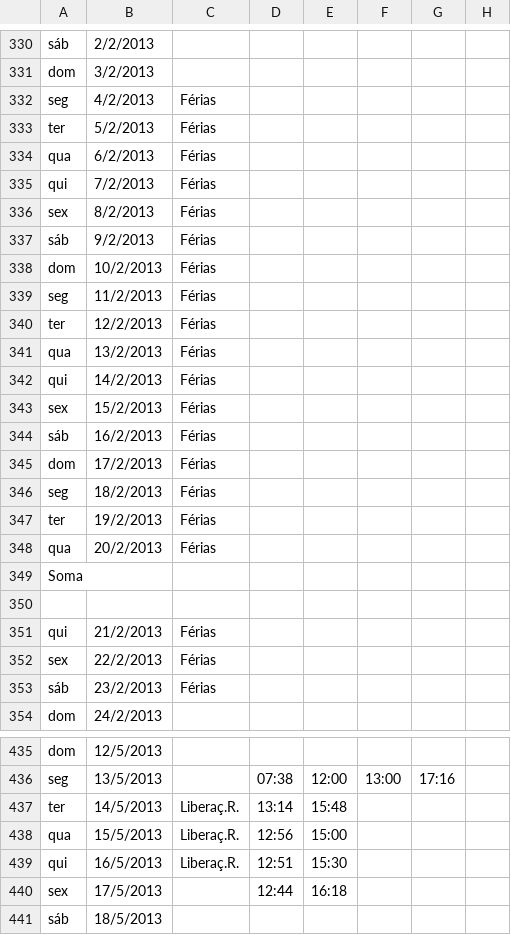
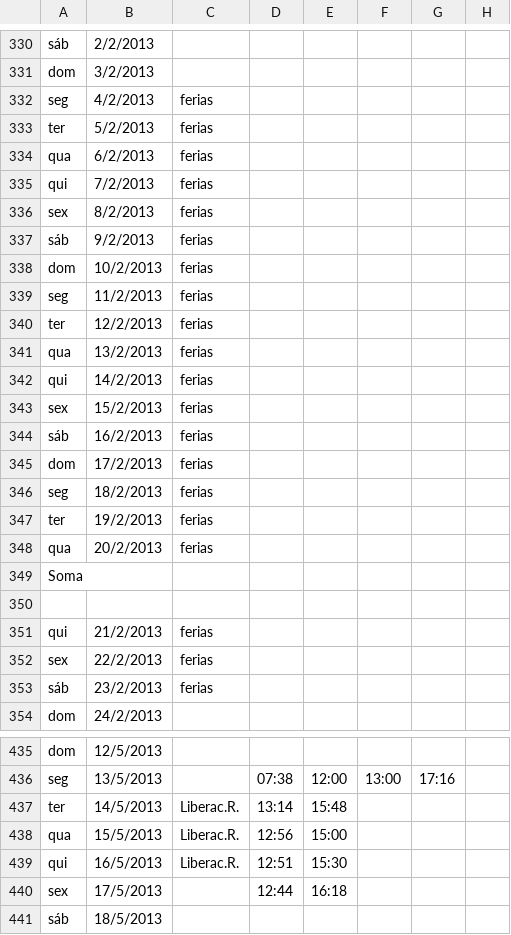
Before and after one commit to gersonfs/ponto, a CSV file: ponto3.csv, drawn as a sheet; only a part is shown, gaps mark what is left out; the diff covers the shown part only.

```diff
--- a/ponto3.csv
+++ b/ponto3.csv
@@ -331,24 +331,24 @@ sáb;2/2/2013;;;;;;;;;;;
 dom;3/2/2013;;;;;;;;;;;
-seg;4/2/2013;Férias;;;;;;;;;;
-ter;5/2/2013;Férias;;;;;;;;;;
-qua;6/2/2013;Férias;;;;;;;;;;
-qui;7/2/2013;Férias;;;;;;;;;;
-sex;8/2/2013;Férias;;;;;;;;;;
-sáb;9/2/2013;Férias;;;;;;;;;;
-dom;10/2/2013;Férias;;;;;;;;;;
-seg;11/2/2013;Férias;;;;;;;;;;
-ter;12/2/2013;Férias;;;;;;;;;;
-qua;13/2/2013;Férias;;;;;;;;;;
-qui;14/2/2013;Férias;;;;;;;;;;
-sex;15/2/2013;Férias;;;;;;;;;;
-sáb;16/2/2013;Férias;;;;;;;;;;
-dom;17/2/2013;Férias;;;;;;;;;;
-seg;18/2/2013;Férias;;;;;;;;;;
-ter;19/2/2013;Férias;;;;;;;;;;
-qua;20/2/2013;Férias;;;;;;;;;;
+seg;4/2/2013;ferias;;;;;;;;;;
+ter;5/2/2013;ferias;;;;;;;;;;
+qua;6/2/2013;ferias;;;;;;;;;;
+qui;7/2/2013;ferias;;;;;;;;;;
+sex;8/2/2013;ferias;;;;;;;;;;
+sáb;9/2/2013;ferias;;;;;;;;;;
+dom;10/2/2013;ferias;;;;;;;;;;
+seg;11/2/2013;ferias;;;;;;;;;;
+ter;12/2/2013;ferias;;;;;;;;;;
+qua;13/2/2013;ferias;;;;;;;;;;
+qui;14/2/2013;ferias;;;;;;;;;;
+sex;15/2/2013;ferias;;;;;;;;;;
+sáb;16/2/2013;ferias;;;;;;;;;;
+dom;17/2/2013;ferias;;;;;;;;;;
+seg;18/2/2013;ferias;;;;;;;;;;
+ter;19/2/2013;ferias;;;;;;;;;;
+qua;20/2/2013;ferias;;;;;;;;;;
 Soma;;;;;;;;;;;;
 ;;;;;;;;;;;;
-qui;21/2/2013;Férias;;;;;;;;;;
-sex;22/2/2013;Férias;;;;;;;;;;
-sáb;23/2/2013;Férias;;;;;;;;;;
+qui;21/2/2013;ferias;;;;;;;;;;
+sex;22/2/2013;ferias;;;;;;;;;;
+sáb;23/2/2013;ferias;;;;;;;;;;
 dom;24/2/2013;;;;;;;;;;;
@@ -436,5 +436,5 @@ dom;12/5/2013;;;;;;;;;;;
 seg;13/5/2013;;07:38;12:00;13:00;17:16;;;;;;
-ter;14/5/2013;Liberaç.R.;13:14;15:48;;;;;;;;
-qua;15/5/2013;Liberaç.R.;12:56;15:00;;;;;;;;
-qui;16/5/2013;Liberaç.R.;12:51;15:30;;;;;;;;
+ter;14/5/2013;Liberac.R.;13:14;15:48;;;;;;;;
+qua;15/5/2013;Liberac.R.;12:56;15:00;;;;;;;;
+qui;16/5/2013;Liberac.R.;12:51;15:30;;;;;;;;
 sex;17/5/2013;;12:44;16:18;;;;;;;;
```
Also changed, not shown: 15 edited cells elsewhere in this file, ponto2.csv, 3 other files.
